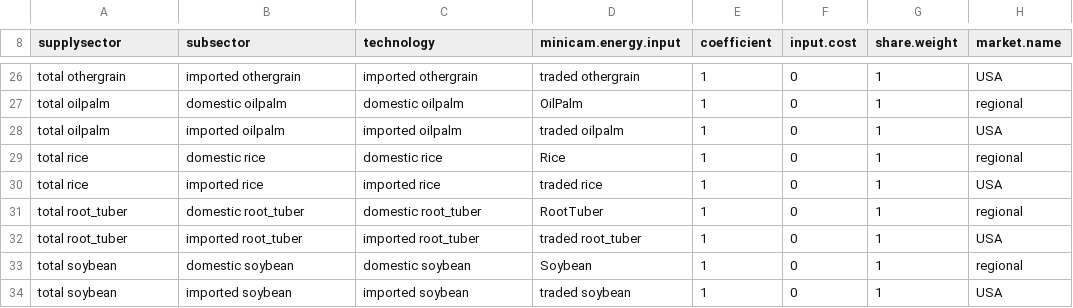
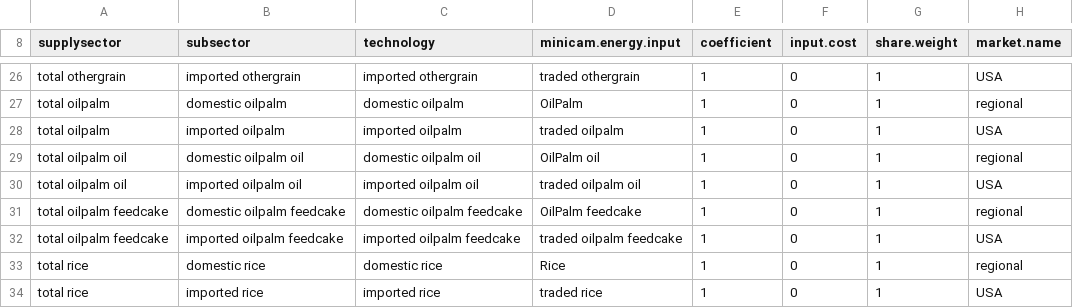
Before and after one commit to marideeweber/gcam-core, a CSV file: input/gcamdata/inst/extdata/aglu/A_agRegionalTechnology.csv, drawn as a sheet; only a part is shown, gaps mark what is left out; the shorter side is filled out with more unchanged rows; the diff names each change by its address in the sheet, - before the commit and + after, or states it on an @@ line.

```diff
--- a/input/gcamdata/inst/extdata/aglu/A_agRegionalTechnology.csv
+++ b/input/gcamdata/inst/extdata/aglu/A_agRegionalTechnology.csv
+row 29: total oilpalm oil | domestic oilpalm oil | domestic oilpalm oil | OilPalm oil | 1 | 0 | 1 | regional
+row 30: total oilpalm oil | imported oilpalm oil | imported oilpalm oil | traded oilpalm oil | 1 | 0 | 1 | USA
+row 31: total oilpalm feedcake | domestic oilpalm feedcake | domestic oilpalm feedcake | OilPalm feedcake | 1 | 0 | 1 | regional
+row 32: total oilpalm feedcake | imported oilpalm feedcake | imported oilpalm feedcake | traded oilpalm feedcake | 1 | 0 | 1 | USA
```
Also changed, not shown: input/gcamdata/inst/extdata/aglu/A_agRegionalSubsector.csv, input/gcamdata/inst/extdata/aglu/A_agTradedSubsector.csv, 29 other files.
